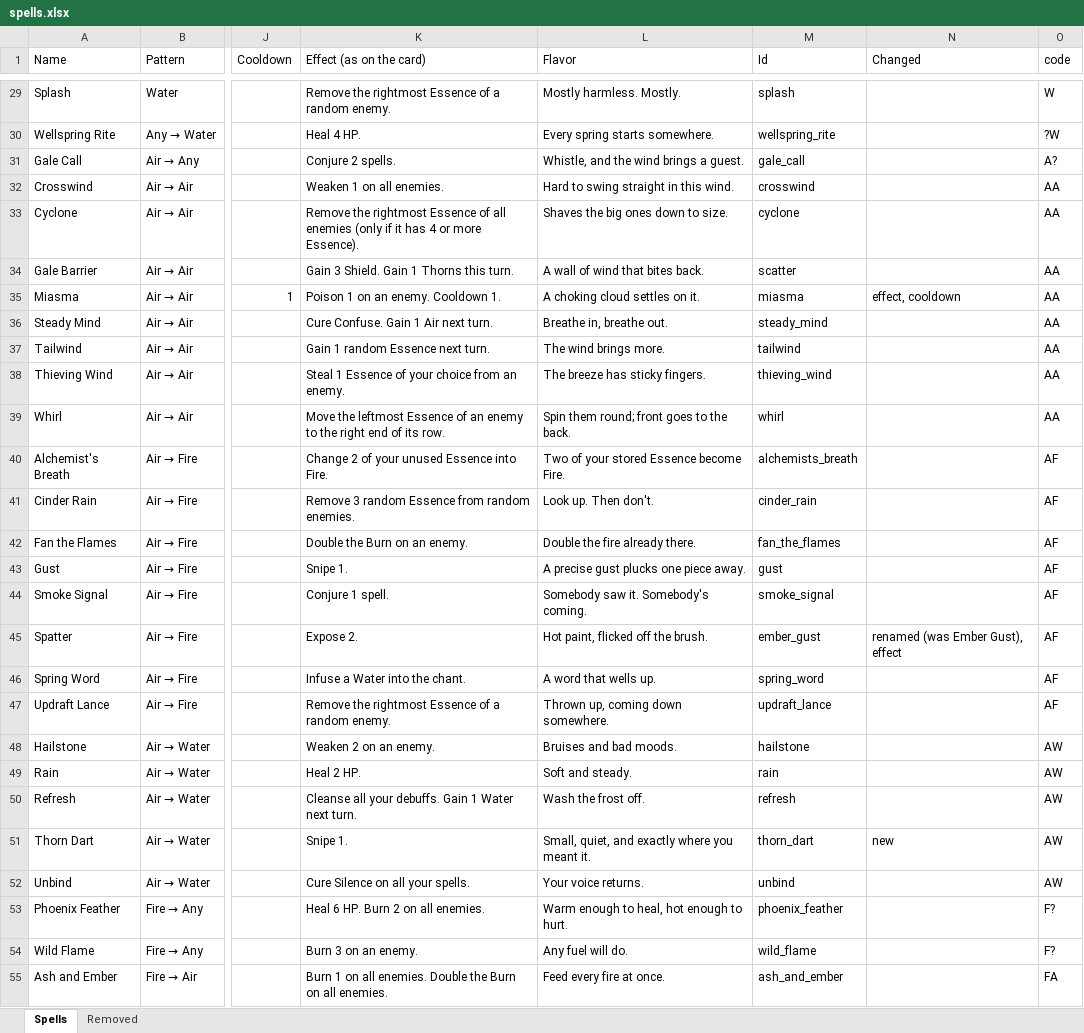
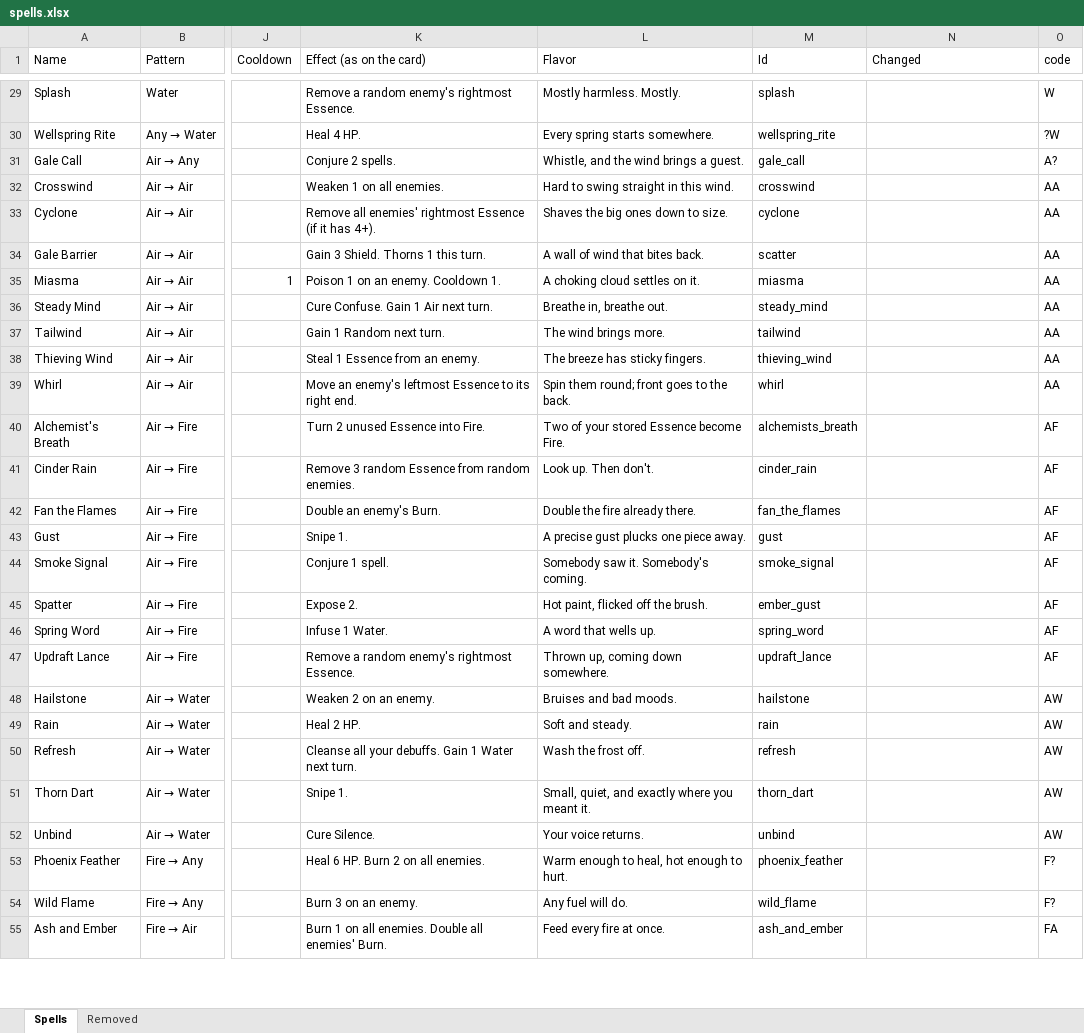
Before and after one commit to Vu-QuangMinh/The-last-tree, an Excel workbook: docs/spells.xlsx, sheet Spells, drawn as a sheet; only a part is shown, gaps mark what is left out; values as stored, in another font and other column widths than the file's, no cell formats; the diff covers the shown part only; the diff names each change by its address in the sheet, - before the commit and + after, or states it on an @@ line.

```diff
--- a/docs/spells.xlsx (sheet Spells)
+++ b/docs/spells.xlsx (sheet Spells)
-K29 (Effect (as on the card)): Remove the rightmost Essence of a random enemy.
+K29 (Effect (as on the card)): Remove a random enemy's rightmost Essence.
-K33 (Effect (as on the card)): Remove the rightmost Essence of all enemies (only if it has 4 or more Essence).
+K33 (Effect (as on the card)): Remove all enemies' rightmost Essence (if it has 4+).
-K34 (Effect (as on the card)): Gain 3 Shield. Gain 1 Thorns this turn.
+K34 (Effect (as on the card)): Gain 3 Shield. Thorns 1 this turn.
-N35 (Changed): effect, cooldown
+N35 (Changed): (empty)
-K37 (Effect (as on the card)): Gain 1 random Essence next turn.
+K37 (Effect (as on the card)): Gain 1 Random next turn.
-K38 (Effect (as on the card)): Steal 1 Essence of your choice from an enemy.
+K38 (Effect (as on the card)): Steal 1 Essence from an enemy.
-K39 (Effect (as on the card)): Move the leftmost Essence of an enemy to the right end of its row.
+K39 (Effect (as on the card)): Move an enemy's leftmost Essence to its right end.
-K40 (Effect (as on the card)): Change 2 of your unused Essence into Fire.
+K40 (Effect (as on the card)): Turn 2 unused Essence into Fire.
-K42 (Effect (as on the card)): Double the Burn on an enemy.
+K42 (Effect (as on the card)): Double an enemy's Burn.
-N45 (Changed): renamed (was Ember Gust), effect
+N45 (Changed): (empty)
-K46 (Effect (as on the card)): Infuse a Water into the chant.
+K46 (Effect (as on the card)): Infuse 1 Water.
-K47 (Effect (as on the card)): Remove the rightmost Essence of a random enemy.
+K47 (Effect (as on the card)): Remove a random enemy's rightmost Essence.
-N51 (Changed): new
+N51 (Changed): (empty)
-K52 (Effect (as on the card)): Cure Silence on all your spells.
+K52 (Effect (as on the card)): Cure Silence.
-K55 (Effect (as on the card)): …enemies. Double the Burn on all enemies.
+K55 (Effect (as on the card)): …enemies. Double all enemies' Burn.
```
Also changed, not shown: 1 added row, 1 removed row and 151 edited cells elsewhere in this sheet, sheet Removed, cell formats, 35 other files.
